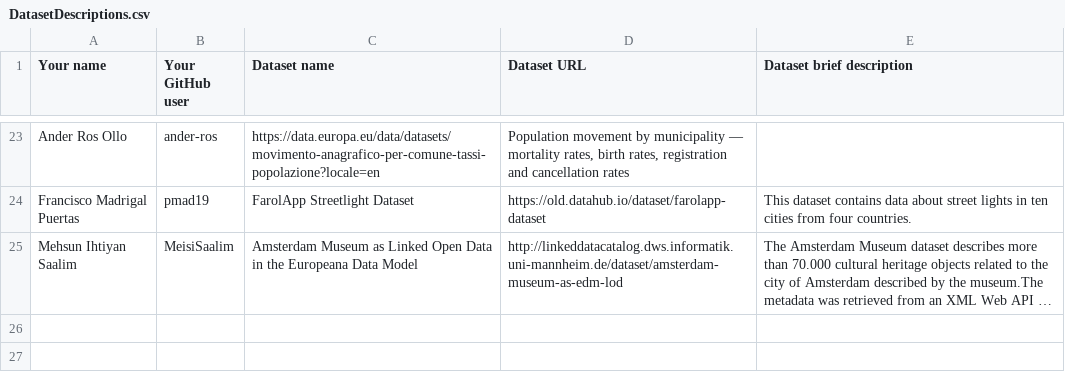
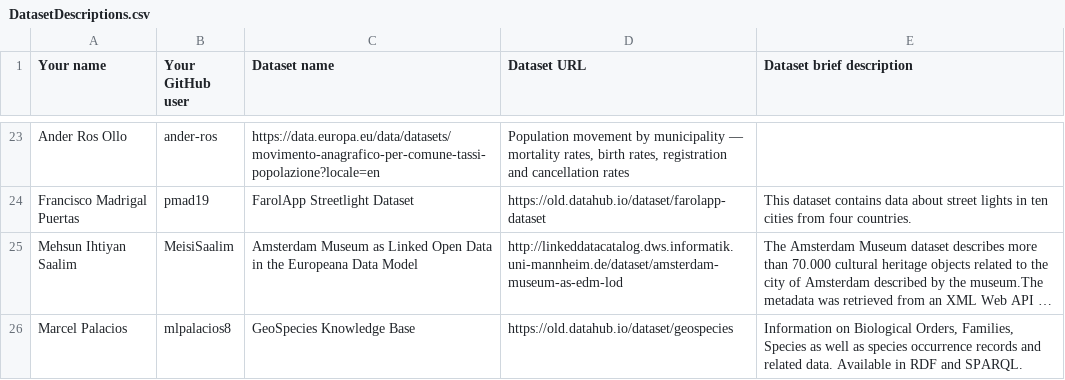
Before and after one commit to FacultadInformatica-LinkedData/Curso2023-2024-ODKG, a CSV file: Assignment1/DatasetDescriptions.csv, drawn as a sheet; only a part is shown, gaps mark what is left out; long unchanged cells end in …; the diff names each change by its address in the sheet, - before the commit and + after, or states it on an @@ line.

Commit message:
Update DatasetDescriptions.csv
Marcel Palacios Dataset

```diff
--- a/Assignment1/DatasetDescriptions.csv
+++ b/Assignment1/DatasetDescriptions.csv
+row 26: Marcel Palacios | mlpalacios8 | GeoSpecies Knowledge Base | https://old.datahub.io/dataset/geospecies | Information on Biological Orders, Families, Species as well as species occurrence records and related data. Available in RDF and SPARQL.
```
